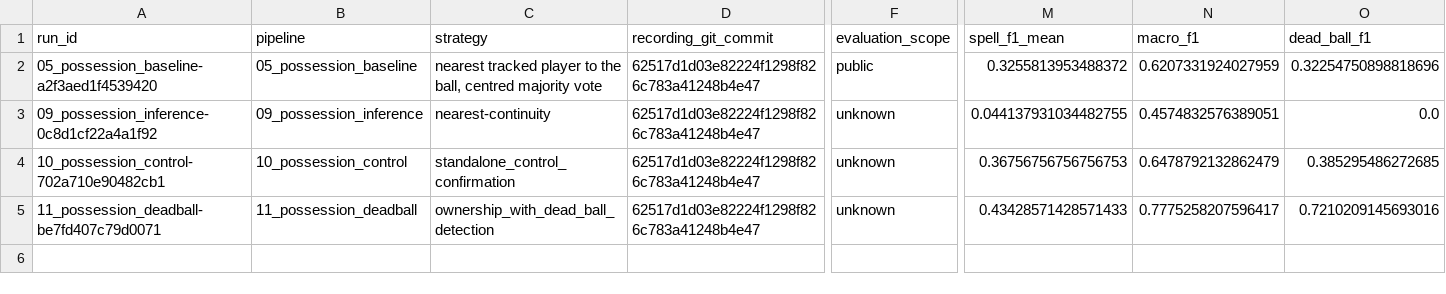
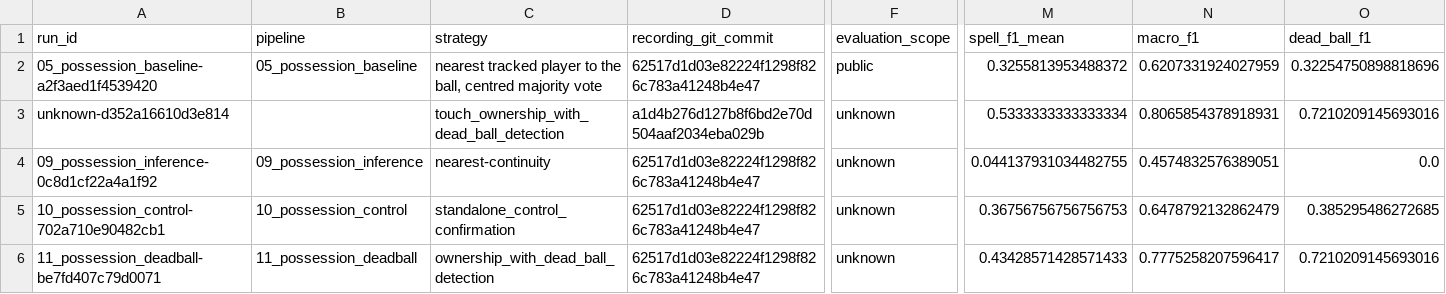
Before and after one commit to stanleyyoga123/solution-more-than-a-hack-2027, a CSV file: experiments/reports/registry.csv, drawn as a sheet; only a part is shown, gaps mark what is left out; rows hold the shown columns only; the diff names each change by its address in the sheet, - before the commit and + after, or states it on an @@ line.

Commit message:
Record Pipeline 12 experiment results

```diff
--- a/experiments/reports/registry.csv
+++ b/experiments/reports/registry.csv
+row 3: unknown-d352a16610d3e814 |  | touch_ownership_with_dead_ball_detection | a1d4b276d127b8f6bd2e70d504aaf2034eba029b | unknown | 0.5333333333333334 | 0.8065854378918931 | 0.7210209145693016
```
Also changed, not shown: 1 other file.
